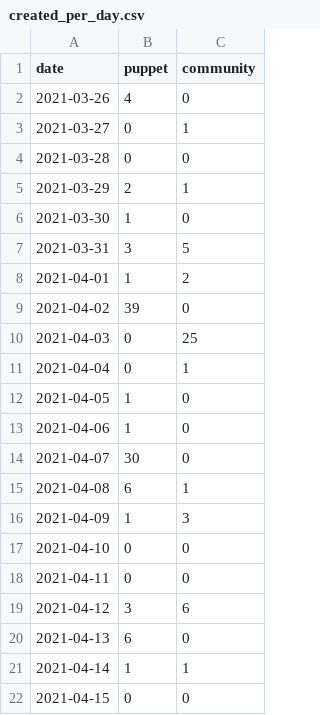
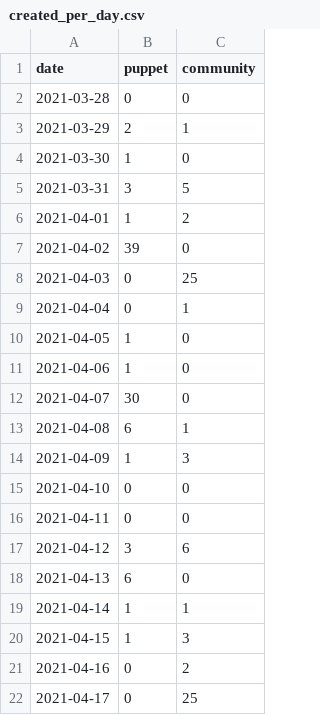
Before and after one commit to daianamezdrea/community_management, a CSV file: created_per_day.csv, drawn as a sheet.

```diff
--- a/created_per_day.csv
+++ b/created_per_day.csv
@@ -1,4 +1,2 @@
 date,puppet,community
-2021-03-26,4,0
-2021-03-27,0,1
 2021-03-28,0,0
@@ -21,2 +19,4 @@ date,puppet,community
 2021-04-14,1,1
-2021-04-15,0,0
+2021-04-15,1,3
+2021-04-16,0,2
+2021-04-17,0,25
```
Also changed, not shown: docs/created_per_day.csv, docs/pr_work_done.csv, 28 other files.
